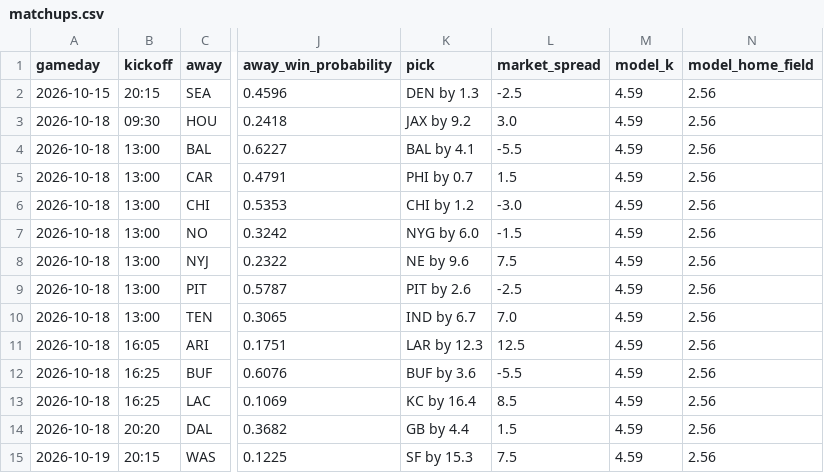
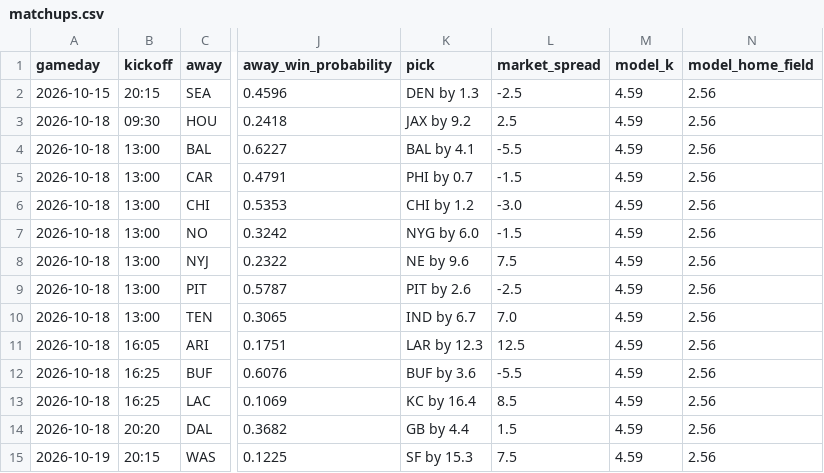
Before and after one commit to leonpalafox/leonpalafox.github.io, a CSV file: analysis/nfl-power-rankings/out/matchups.csv, drawn as a sheet; only a part is shown, gaps mark what is left out; the diff names each change by its address in the sheet, - before the commit and + after, or states it on an @@ line.

```diff
--- a/analysis/nfl-power-rankings/out/matchups.csv
+++ b/analysis/nfl-power-rankings/out/matchups.csv
-L3 (market_spread): 3.0
+L3 (market_spread): 2.5
-L5 (market_spread): 1.5
+L5 (market_spread): -1.5
```
Also changed, not shown: 11 other files.
